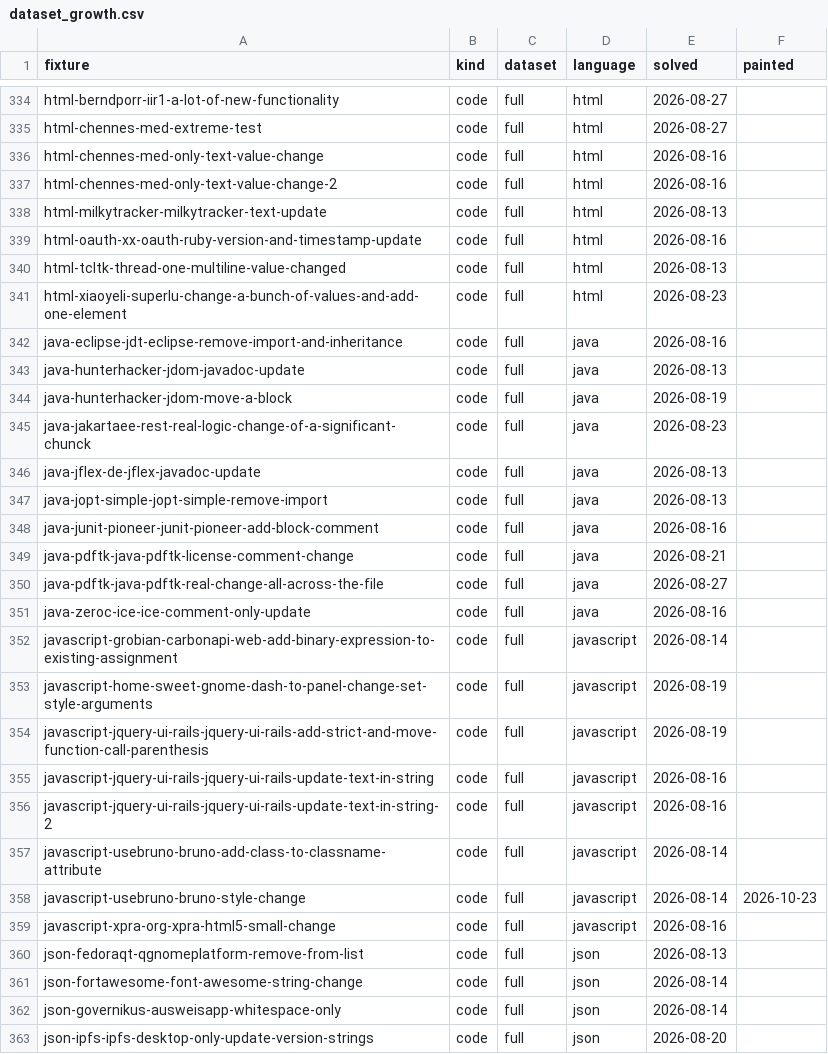
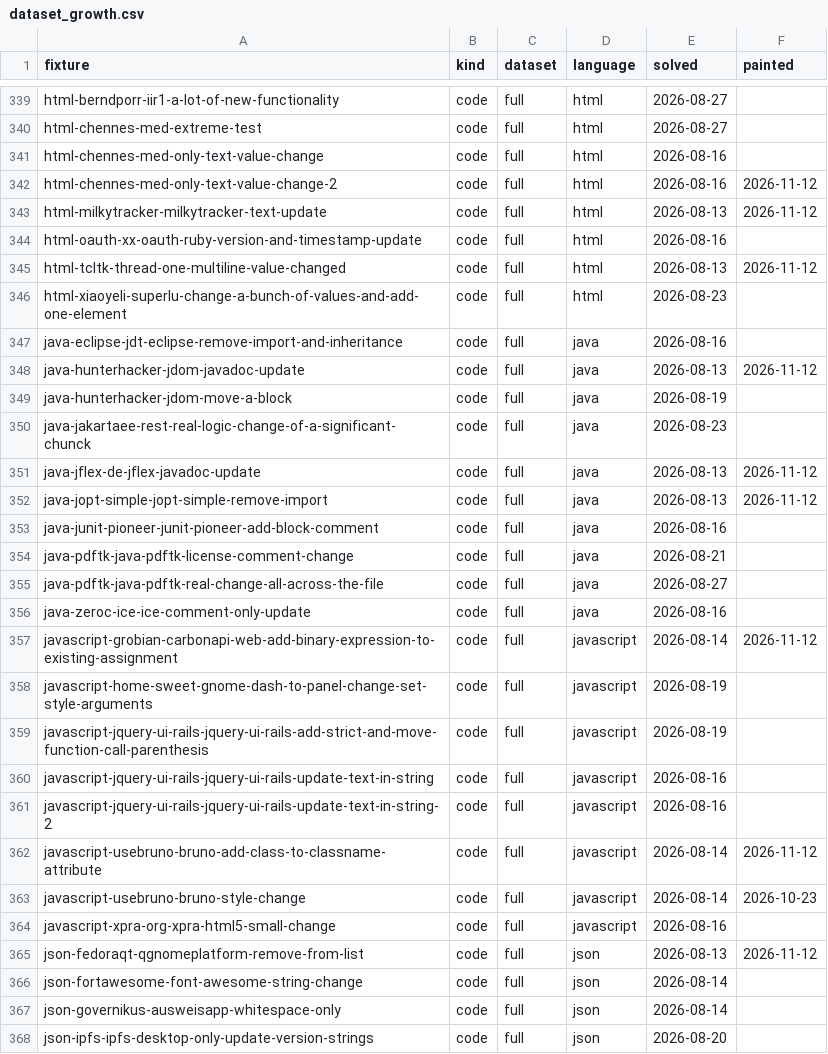
Before and after one commit to ivankovic/omnidiff, a CSV file: research/data/quality/dataset_growth.csv, drawn as a sheet; only a part is shown, gaps mark what is left out; the diff covers the shown part only.

```diff
--- a/research/data/quality/dataset_growth.csv
+++ b/research/data/quality/dataset_growth.csv
@@ -336,13 +341,13 @@ html-chennes-med-extreme-test,code,full,html,2026-08-27,
 html-chennes-med-only-text-value-change,code,full,html,2026-08-16,
-html-chennes-med-only-text-value-change-2,code,full,html,2026-08-16,
-html-milkytracker-milkytracker-text-update,code,full,html,2026-08-13,
+html-chennes-med-only-text-value-change-2,code,full,html,2026-08-16,2026-11-12
+html-milkytracker-milkytracker-text-update,code,full,html,2026-08-13,2026-11-12
 html-oauth-xx-oauth-ruby-version-and-timestamp-update,code,full,html,2026-08-16,
-html-tcltk-thread-one-multiline-value-changed,code,full,html,2026-08-13,
+html-tcltk-thread-one-multiline-value-changed,code,full,html,2026-08-13,2026-11-12
 html-xiaoyeli-superlu-change-a-bunch-of-values-and-add-one-element,code,full,html,2026-08-23,
 java-eclipse-jdt-eclipse-remove-import-and-inheritance,code,full,java,2026-08-16,
-java-hunterhacker-jdom-javadoc-update,code,full,java,2026-08-13,
+java-hunterhacker-jdom-javadoc-update,code,full,java,2026-08-13,2026-11-12
 java-hunterhacker-jdom-move-a-block,code,full,java,2026-08-19,
 java-jakartaee-rest-real-logic-change-of-a-significant-chunck,code,full,java,2026-08-23,
-java-jflex-de-jflex-javadoc-update,code,full,java,2026-08-13,
-java-jopt-simple-jopt-simple-remove-import,code,full,java,2026-08-13,
+java-jflex-de-jflex-javadoc-update,code,full,java,2026-08-13,2026-11-12
+java-jopt-simple-jopt-simple-remove-import,code,full,java,2026-08-13,2026-11-12
 java-junit-pioneer-junit-pioneer-add-block-comment,code,full,java,2026-08-16,
@@ -351,3 +356,3 @@ java-pdftk-java-pdftk-real-change-all-across-the-file,code,full,java,2026-08-27,
 java-zeroc-ice-ice-comment-only-update,code,full,java,2026-08-16,
-javascript-grobian-carbonapi-web-add-binary-expression-to-existing-assignment,code,full,javascript,2026-08-14,
+javascript-grobian-carbonapi-web-add-binary-expression-to-existing-assignment,code,full,javascript,2026-08-14,2026-11-12
 javascript-home-sweet-gnome-dash-to-panel-change-set-style-arguments,code,full,javascript,2026-08-19,
@@ -356,6 +361,6 @@ javascript-jquery-ui-rails-jquery-ui-rails-update-text-in-string,code,full,javas
 javascript-jquery-ui-rails-jquery-ui-rails-update-text-in-string-2,code,full,javascript,2026-08-16,
-javascript-usebruno-bruno-add-class-to-classname-attribute,code,full,javascript,2026-08-14,
+javascript-usebruno-bruno-add-class-to-classname-attribute,code,full,javascript,2026-08-14,2026-11-12
 javascript-usebruno-bruno-style-change,code,full,javascript,2026-08-14,2026-10-23
 javascript-xpra-org-xpra-html5-small-change,code,full,javascript,2026-08-16,
-json-fedoraqt-qgnomeplatform-remove-from-list,code,full,json,2026-08-13,
+json-fedoraqt-qgnomeplatform-remove-from-list,code,full,json,2026-08-13,2026-11-12
 json-fortawesome-font-awesome-string-change,code,full,json,2026-08-14,
```
Also changed, not shown: 6 added rows and 22 edited cells elsewhere in this file, research/data/comparison/astdiff_oracle_defects4j.csv, research/data/quality/human_mapping_analysis.csv, 54 other files.
